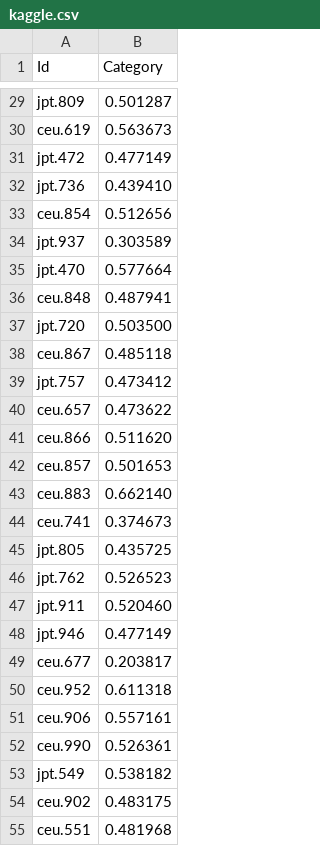
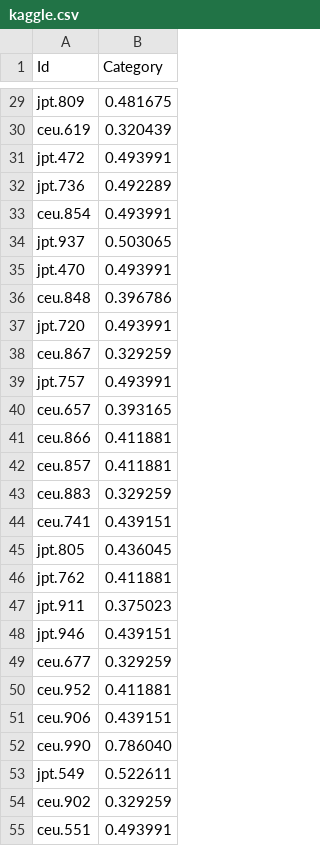
Before and after one commit to vdavid70619/kaggle_phenotypes, a CSV file: kaggle.csv, drawn as a sheet; only a part is shown, gaps mark what is left out; the diff covers the shown part only.

```diff
--- a/kaggle.csv
+++ b/kaggle.csv
@@ -29,27 +29,27 @@ Id,Category
-"jpt.809",0.501287
-"ceu.619",0.563673
-"jpt.472",0.477149
-"jpt.736",0.439410
-"ceu.854",0.512656
-"jpt.937",0.303589
-"jpt.470",0.577664
-"ceu.848",0.487941
-"jpt.720",0.503500
-"ceu.867",0.485118
-"jpt.757",0.473412
-"ceu.657",0.473622
-"ceu.866",0.511620
-"ceu.857",0.501653
-"ceu.883",0.662140
-"ceu.741",0.374673
-"jpt.805",0.435725
-"jpt.762",0.526523
-"jpt.911",0.520460
-"jpt.946",0.477149
-"ceu.677",0.203817
-"ceu.952",0.611318
-"ceu.906",0.557161
-"ceu.990",0.526361
-"jpt.549",0.538182
-"ceu.902",0.483175
-"ceu.551",0.481968
+"jpt.809",0.481675
+"ceu.619",0.320439
+"jpt.472",0.493991
+"jpt.736",0.492289
+"ceu.854",0.493991
+"jpt.937",0.503065
+"jpt.470",0.493991
+"ceu.848",0.396786
+"jpt.720",0.493991
+"ceu.867",0.329259
+"jpt.757",0.493991
+"ceu.657",0.393165
+"ceu.866",0.411881
+"ceu.857",0.411881
+"ceu.883",0.329259
+"ceu.741",0.439151
+"jpt.805",0.436045
+"jpt.762",0.411881
+"jpt.911",0.375023
+"jpt.946",0.439151
+"ceu.677",0.329259
+"ceu.952",0.411881
+"ceu.906",0.439151
+"ceu.990",0.786040
+"jpt.549",0.522611
+"ceu.902",0.329259
+"ceu.551",0.493991
```
Also changed, not shown: 173 edited cells elsewhere in this file, 7 other files.
